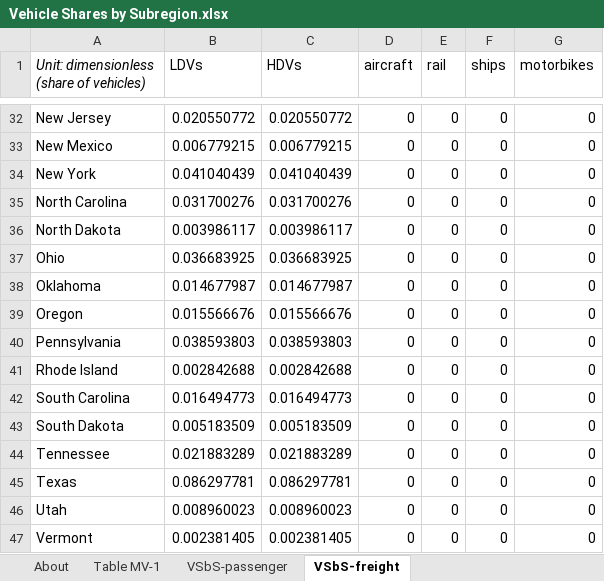
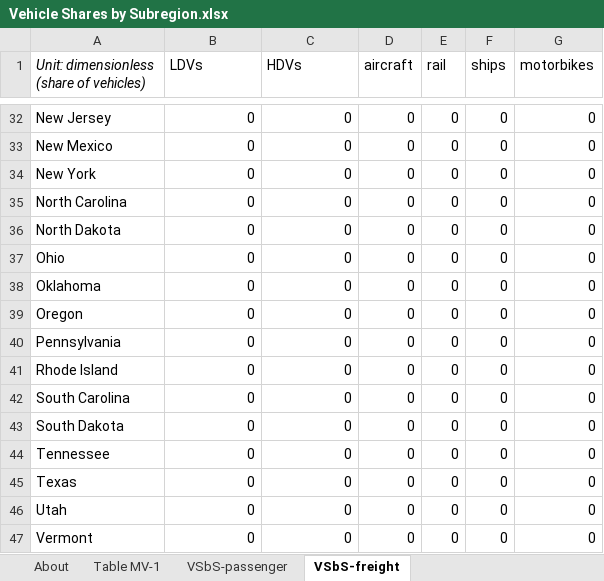
Before and after one commit to EnergyInnovation/eps-pennsylvania, an Excel workbook: InputData/trans/VSbS/Vehicle Shares by Subregion.xlsx, sheet VSbS-freight, drawn as a sheet; only a part is shown, gaps mark what is left out; values as stored, in another font and other column widths than the file's, no borders; the diff covers the shown part only; the diff names each change by its address in the sheet, - before the commit and + after, or states it on an @@ line.

```diff
--- a/InputData/trans/VSbS/Vehicle Shares by Subregion.xlsx (sheet VSbS-freight)
+++ b/InputData/trans/VSbS/Vehicle Shares by Subregion.xlsx (sheet VSbS-freight)
-B32 (LDVs): 0.020550772
+B32 (LDVs): 0
-C32 (HDVs): 0.020550772
+C32 (HDVs): 0
-B33 (LDVs): 0.006779215
+B33 (LDVs): 0
-C33 (HDVs): 0.006779215
+C33 (HDVs): 0
-B34 (LDVs): 0.041040439
+B34 (LDVs): 0
-C34 (HDVs): 0.041040439
+C34 (HDVs): 0
-B35 (LDVs): 0.031700276
+B35 (LDVs): 0
-C35 (HDVs): 0.031700276
+C35 (HDVs): 0
-B36 (LDVs): 0.003986117
+B36 (LDVs): 0
-C36 (HDVs): 0.003986117
+C36 (HDVs): 0
-B37 (LDVs): 0.036683925
+B37 (LDVs): 0
-C37 (HDVs): 0.036683925
+C37 (HDVs): 0
-B38 (LDVs): 0.014677987
+B38 (LDVs): 0
-C38 (HDVs): 0.014677987
+C38 (HDVs): 0
-B39 (LDVs): 0.015566676
+B39 (LDVs): 0
-C39 (HDVs): 0.015566676
+C39 (HDVs): 0
-B40 (LDVs): 0.038593803
+B40 (LDVs): 0
-C40 (HDVs): 0.038593803
+C40 (HDVs): 0
-B41 (LDVs): 0.002842688
+B41 (LDVs): 0
-C41 (HDVs): 0.002842688
+C41 (HDVs): 0
-B42 (LDVs): 0.016494773
+B42 (LDVs): 0
-C42 (HDVs): 0.016494773
+C42 (HDVs): 0
-B43 (LDVs): 0.005183509
+B43 (LDVs): 0
-C43 (HDVs): 0.005183509
+C43 (HDVs): 0
-B44 (LDVs): 0.021883289
+B44 (LDVs): 0
-C44 (HDVs): 0.021883289
+C44 (HDVs): 0
-B45 (LDVs): 0.086297781
+B45 (LDVs): 0
-C45 (HDVs): 0.086297781
+C45 (HDVs): 0
-B46 (LDVs): 0.008960023
+B46 (LDVs): 0
-C46 (HDVs): 0.008960023
+C46 (HDVs): 0
-B47 (LDVs): 0.002381405
+B47 (LDVs): 0
-C47 (HDVs): 0.002381405
+C47 (HDVs): 0
```
Also changed, not shown: 74 edited cells elsewhere in this sheet, sheet VSbS-passenger, InputData/trans/BESP/BAU EV Subsidy Perc.xlsx, InputData/trans/BPHEVSP/BAU PHEV Subsidy Perc.xlsx, 19 other files.
